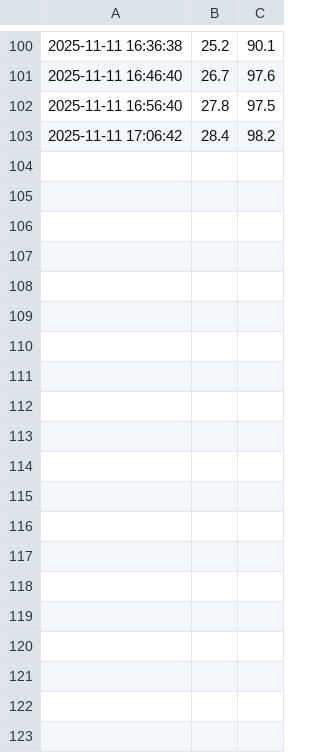
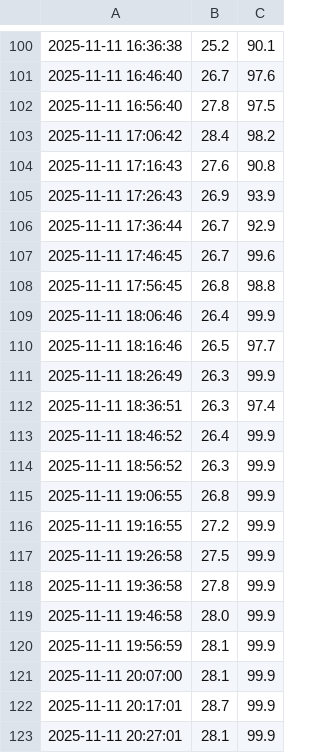
Before and after one commit to Useless007/iot-logger, a CSV file: dht_logs/2025-11-11.csv, drawn as a sheet; only a part is shown, gaps mark what is left out; the diff covers the shown part only; the diff names each change by its address in the sheet, - before the commit and + after, or states it on an @@ line.

Commit message:
data: update logs at 2025-11-12 02:56:48

```diff
--- a/dht_logs/2025-11-11.csv
+++ b/dht_logs/2025-11-11.csv
+row 104: 2025-11-11 17:16:43 | 27.6 | 90.8
+row 105: 2025-11-11 17:26:43 | 26.9 | 93.9
+row 106: 2025-11-11 17:36:44 | 26.7 | 92.9
+row 107: 2025-11-11 17:46:45 | 26.7 | 99.6
+row 108: 2025-11-11 17:56:45 | 26.8 | 98.8
+row 109: 2025-11-11 18:06:46 | 26.4 | 99.9
+row 110: 2025-11-11 18:16:46 | 26.5 | 97.7
+row 111: 2025-11-11 18:26:49 | 26.3 | 99.9
+row 112: 2025-11-11 18:36:51 | 26.3 | 97.4
+row 113: 2025-11-11 18:46:52 | 26.4 | 99.9
+row 114: 2025-11-11 18:56:52 | 26.3 | 99.9
+row 115: 2025-11-11 19:06:55 | 26.8 | 99.9
+row 116: 2025-11-11 19:16:55 | 27.2 | 99.9
+row 117: 2025-11-11 19:26:58 | 27.5 | 99.9
+row 118: 2025-11-11 19:36:58 | 27.8 | 99.9
+row 119: 2025-11-11 19:46:58 | 28.0 | 99.9
+row 120: 2025-11-11 19:56:59 | 28.1 | 99.9
+row 121: 2025-11-11 20:07:00 | 28.1 | 99.9
+row 122: 2025-11-11 20:17:01 | 28.7 | 99.9
+row 123: 2025-11-11 20:27:01 | 28.1 | 99.9
```
Also changed, not shown: 21 added rows elsewhere in this file, 1 other file.
